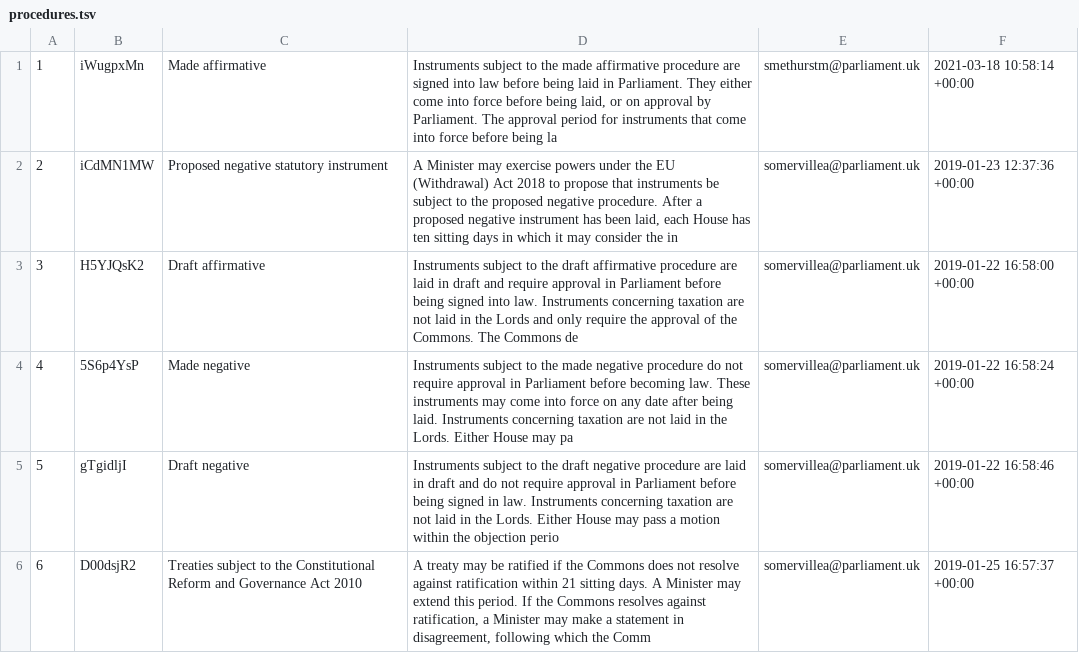
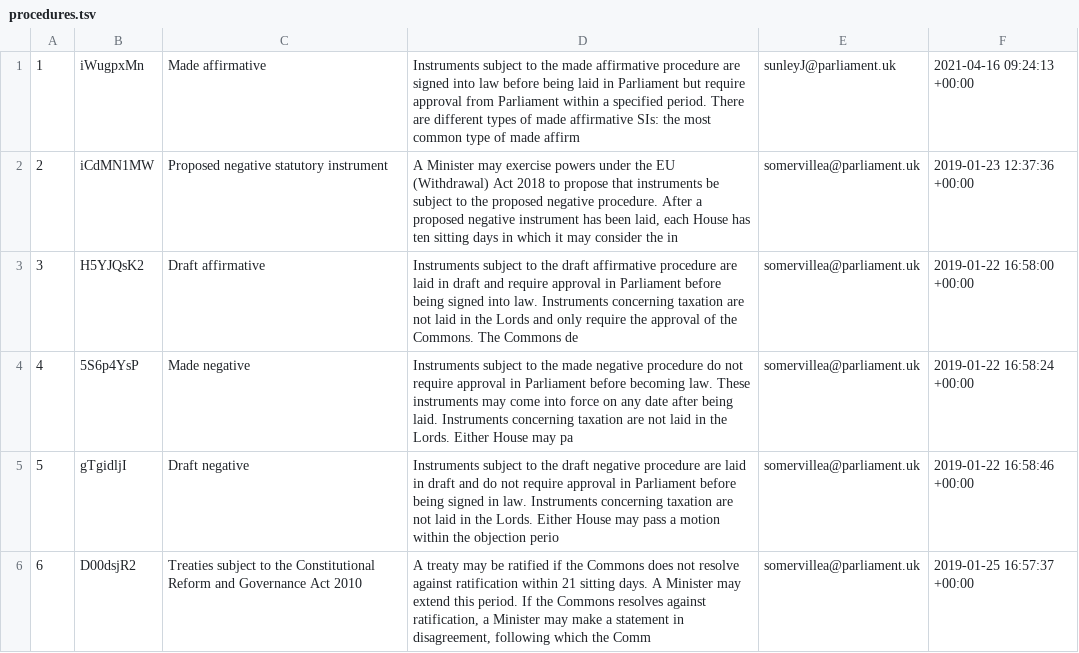
Before and after one commit to ukparliament/procedure-parsing, a TSV file: db/data/procedures.tsv, drawn as a sheet; only a part is shown; the diff covers the shown part only.

```diff
--- a/db/data/procedures.tsv
+++ b/db/data/procedures.tsv
@@ -1,2 +1,2 @@
-1	iWugpxMn	Made affirmative	Instruments subject to the made affirmative procedure are signed into law before being laid in Parliament. They either come into force before being laid, or on approval by Parliament. The approval period for instruments that come into force before being la	smethurstm@parliament.uk	2021-03-18 10:58:14 +00:00
+1	iWugpxMn	Made affirmative	Instruments subject to the made affirmative procedure are signed into law before being laid in Parliament but require approval from Parliament within a specified period. There are different types of made affirmative SIs: the most common type of made affirm	sunleyJ@parliament.uk	2021-04-16 09:24:13 +00:00
 2	iCdMN1MW	Proposed negative statutory instrument	A Minister may exercise powers under the EU (Withdrawal) Act 2018 to propose that instruments be subject to the proposed negative procedure. After a proposed negative instrument has been laid, each House has ten sitting days in which it may consider the in	somervillea@parliament.uk	2019-01-23 12:37:36 +00:00
```
Also changed, not shown: 1 added row, 4 removed rows and 28 edited cells elsewhere in this file, db/data/house_steps.tsv, db/data/procedure_routes.tsv, 5 other files.
